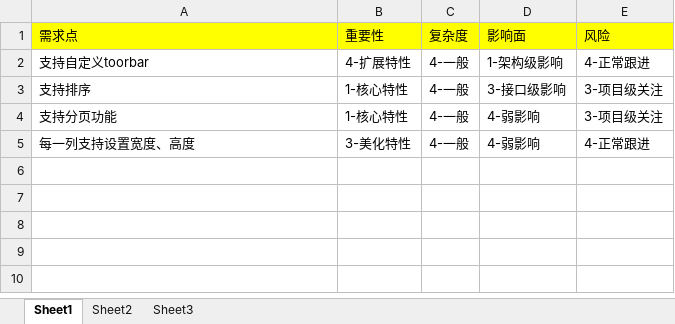
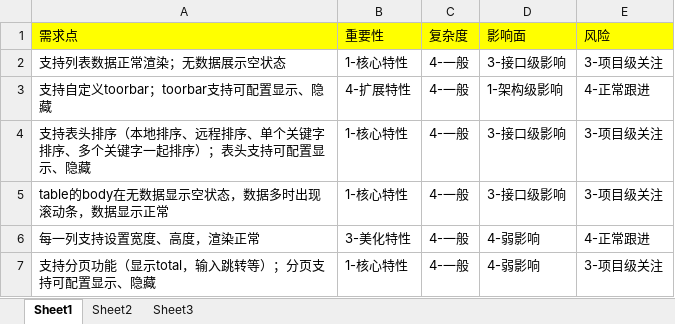
Before and after one commit to Levix/simple-table, an Excel workbook: bsq/docs/部绍擎Table设计需求列表说明书.xlsx, sheet Sheet1, drawn as a sheet; values as stored, in another font and other column widths than the file's, no borders; addresses are those after the commit; the diff names each change by its address in the sheet, - before the commit and + after, or states it on an @@ line.

```diff
--- a/bsq/docs/部绍擎Table设计需求列表说明书.xlsx (sheet Sheet1)
+++ b/bsq/docs/部绍擎Table设计需求列表说明书.xlsx (sheet Sheet1)
+row 2: 支持列表数据正常渲染；无数据展示空状态 | 1-核心特性 | 4-一般 | 3-接口级影响 | 3-项目级关注
-A3 (需求点): 支持自定义toorbar
+A3 (需求点): 支持自定义toorbar；toorbar支持可配置显示、隐藏
-A4 (需求点): 支持排序
+A4 (需求点): 支持表头排序（本地排序、远程排序、单个关键字排序、多个关键字一起排序）；表头支持可配置显示、隐藏
-A5 (需求点): 支持分页功能
+A5 (需求点): table的body在无数据显示空状态，数据多时出现滚动条，数据显示正常
-D5 (影响面): 4-弱影响
+D5 (影响面): 3-接口级影响
-A6 (需求点): 每一列支持设置宽度、高度
+A6 (需求点): 每一列支持设置宽度、高度，渲染正常
+row 7: 支持分页功能（显示total，输入跳转等）；分页支持可配置显示、隐藏 | 1-核心特性 | 4-一般 | 4-弱影响 | 3-项目级关注
```
Also changed, not shown: bsq/docs/部绍擎table_api文档.xlsx, 25 other files.
